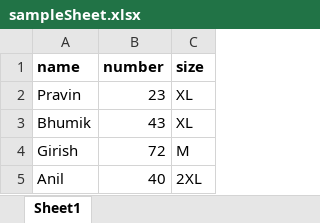
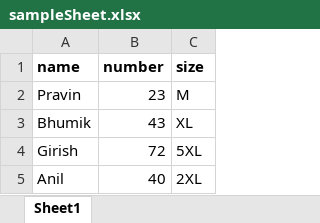
Before and after one commit to phalakgirish/variations, an Excel workbook: src/assets/sampleSheet.xlsx, sheet Sheet1, drawn as a sheet; values as stored, in another font and other column widths than the file's, no borders; the diff names each change by its address in the sheet, - before the commit and + after, or states it on an @@ line.

```diff
--- a/src/assets/sampleSheet.xlsx (sheet Sheet1)
+++ b/src/assets/sampleSheet.xlsx (sheet Sheet1)
-C2 (size): XL
+C2 (size): M
-C4 (size): M
+C4 (size): 5XL
```
Also changed, not shown: 2 other files.
